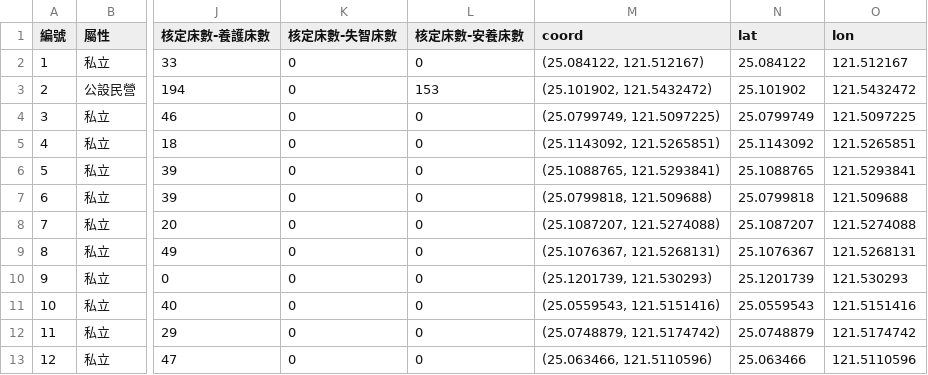
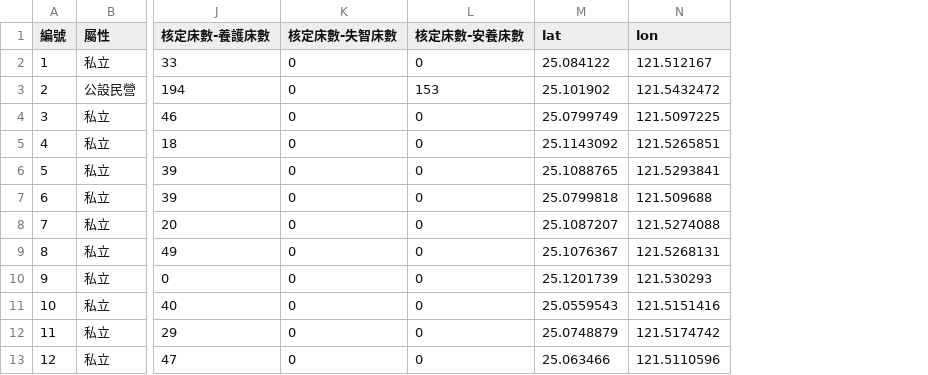
Before and after one commit to wenlab501/long-term-care-web-wenlab501, a CSV file: public/data/csv/臺北市老人福利機構名冊1140201_coord.csv, drawn as a sheet; only a part is shown, gaps mark what is left out; the diff names each change by its address in the sheet, - before the commit and + after, or states it on an @@ line.

Commit message:
Enhance data loading functionality by adding support for loading elderly welfare institution data in dataProcessor.js. Update dataStore.js to incorporate new data layers for elderly welfare institutions and healthcare facilities, improving data management and visualization capabilities across the application.

```diff
--- a/public/data/csv/臺北市老人福利機構名冊1140201_coord.csv
+++ b/public/data/csv/臺北市老人福利機構名冊1140201_coord.csv
-column M (coord), rows 2-13: (25.084122, 121.512167) | (25.101902, 121.5432472) | (25.0799749, 121.5097225) | (25.1143092, 121.5265851) | (25.1088765, 121.5293841) | (25.0799818, 121.509688) | (25.1087207, 121.5274088) | (25.1076367, 121.5268131) | (25.1201739, 121.530293) | (25.0559543, 121.5151416) | (25.0748879, 121.5174742) | (25.063466, 121.5110596)
```
Also changed, not shown: 4 other files.
